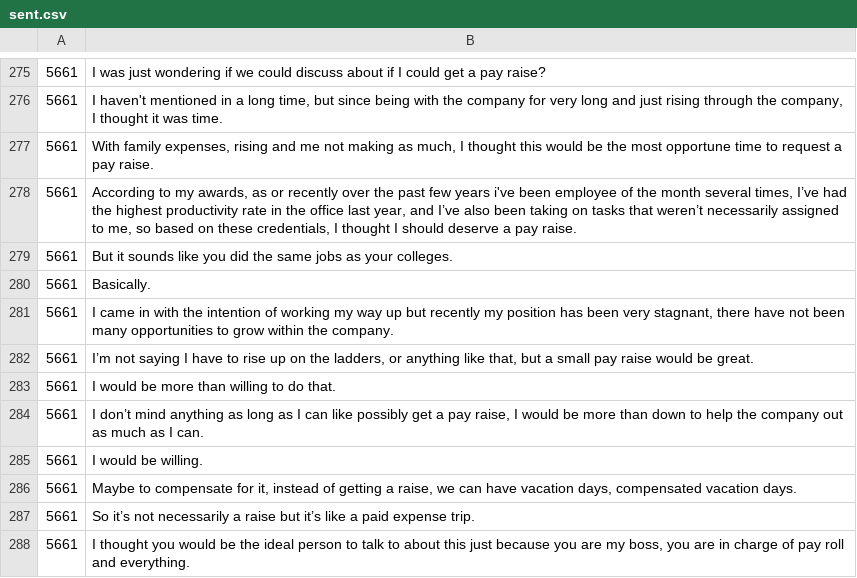
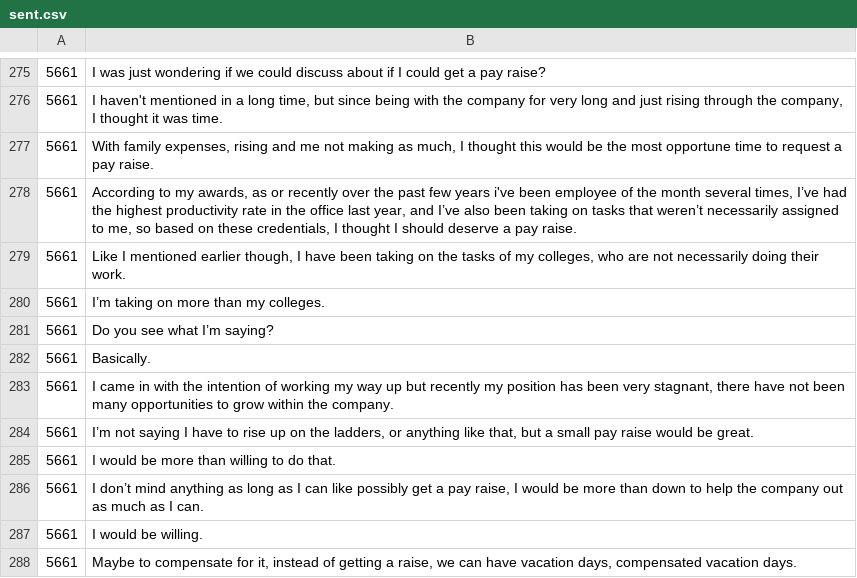
Before and after one commit to UVA-DSI-2019-Capstones/ARL, a CSV file: data_processing/sent.csv, drawn as a sheet; only a part is shown, gaps mark what is left out; the shorter side is filled out with more unchanged rows.

Commit message:
fixed sent.csv

```diff
--- a/data_processing/sent.csv
+++ b/data_processing/sent.csv
@@ -278,3 +278,5 @@
 "5661","According to my awards, as or recently over the past few years i've been employee of the month several times, I’ve had the highest productivity rate in the office last year, and I’ve also been taking on tasks that weren’t necessarily assigned to me, so based on these credentials, I thought I should deserve a pay raise."
-"5661","But it sounds like you did the same jobs as your colleges."
+"5661","Like I mentioned earlier though, I have been taking on the tasks of my colleges, who are not necessarily doing their work."
+"5661","I’m taking on more than my colleges."
+"5661","Do you see what I’m saying?"
 "5661","Basically."
```
